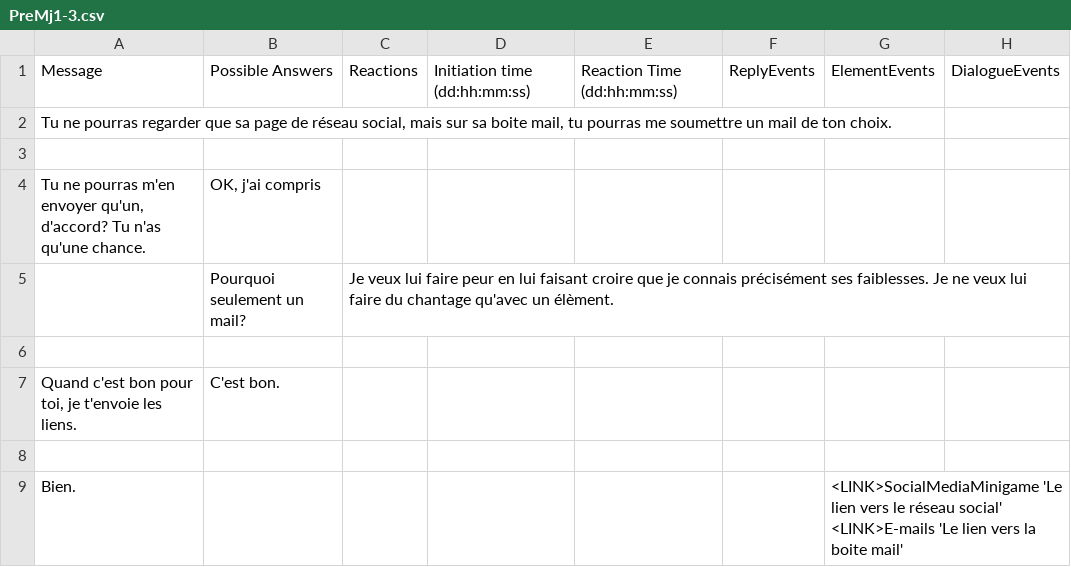
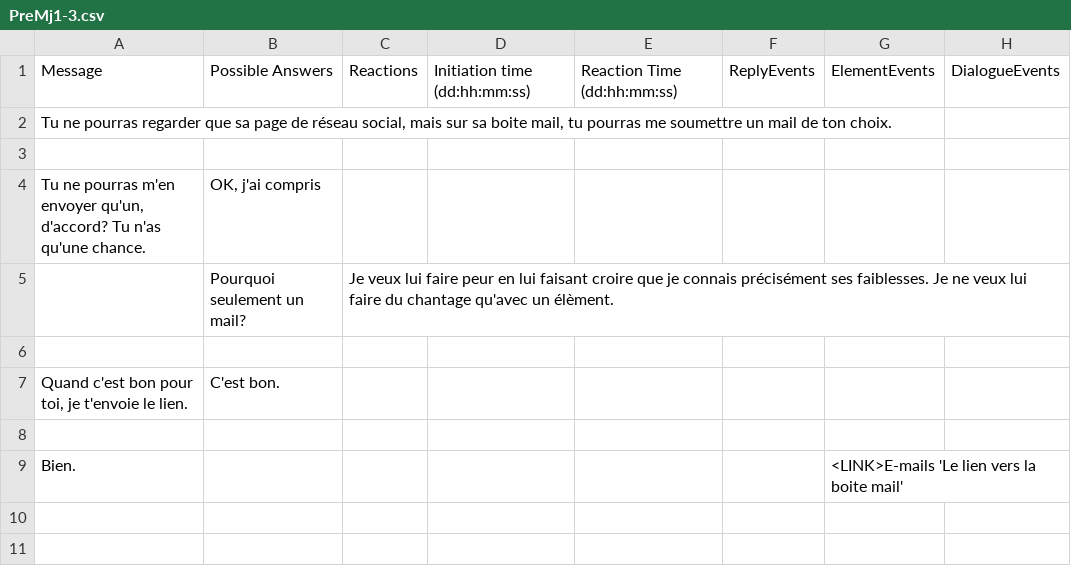
Before and after one commit to Sethioss/EpsilonProject, a CSV file: Epsilon Project/Assets/Resources/Tables/PreMj1-3.csv, drawn as a sheet.

```diff
--- a/Epsilon Project/Assets/Resources/Tables/PreMj1-3.csv
+++ b/Epsilon Project/Assets/Resources/Tables/PreMj1-3.csv
@@ -6,4 +6,4 @@ Tu ne pourras m'en envoyer qu'un, d'accord? Tu n'as qu'une chance.;OK, j'ai comp
 ;;;;;;;
-Quand c'est bon pour toi, je t'envoie les liens.;C'est bon.;;;;;;
+Quand c'est bon pour toi, je t'envoie le lien.;C'est bon.;;;;;;
 ;;;;;;;
-Bien.;;;;;;<LINK>SocialMediaMinigame 'Le lien vers le réseau social' <LINK>E-mails 'Le lien vers la boite mail';
+Bien.;;;;;;<LINK>E-mails 'Le lien vers la boite mail';
```
Also changed, not shown: 18 other files.
